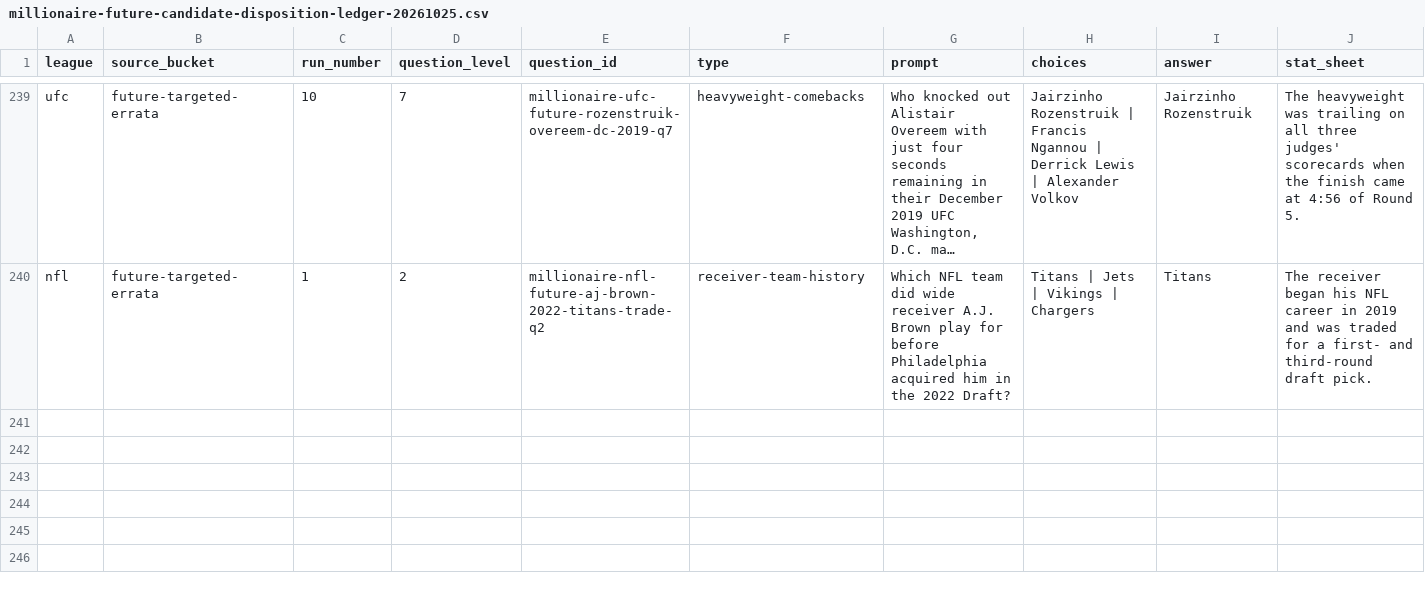
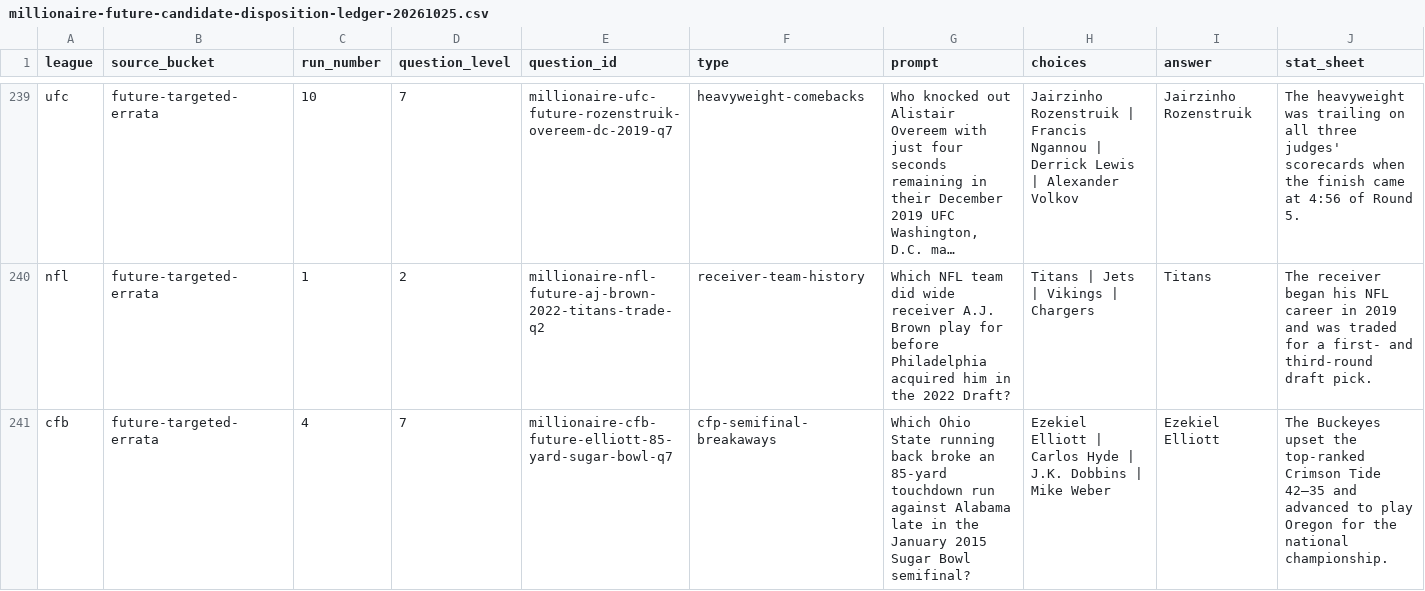
Before and after one commit to codyking0602/Octagon-HQ, a CSV file: docs/audits/millionaire-future-candidate-disposition-ledger-20261025.csv, drawn as a sheet; only a part is shown, gaps mark what is left out; long unchanged cells end in …; rows hold the shown columns only; the diff names each change by its address in the sheet, - before the commit and + after, or states it on an @@ line.

Commit message:
docs(millionaire): reconcile third retained fact-family collision replacement

```diff
--- a/docs/audits/millionaire-future-candidate-disposition-ledger-20261025.csv
+++ b/docs/audits/millionaire-future-candidate-disposition-ledger-20261025.csv
+row 241: cfb | future-targeted-errata | 4 | 7 | millionaire-cfb-future-elliott-85-yard-sugar-bowl-q7 | cfp-semifinal-breakaways | Which Ohio State running back broke an 85-yard touchdown run against Alabama late in the January 2015 Sugar Bowl semifinal? | Ezekiel Elliott | Carlos Hyde | J.K. Dobbins | Mike Weber | Ezekiel Elliott | The Buckeyes upset the top-ranked Crimson Tide 42–35 and advanced to play Oregon for the national championship.
```
